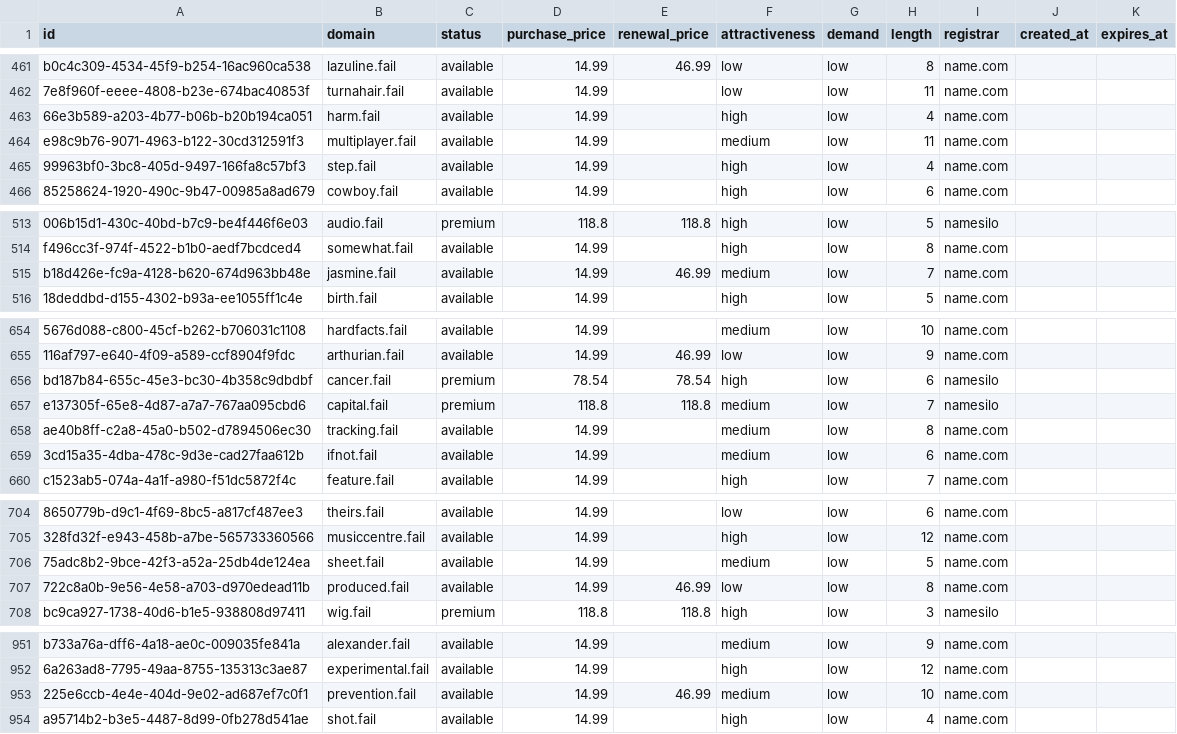
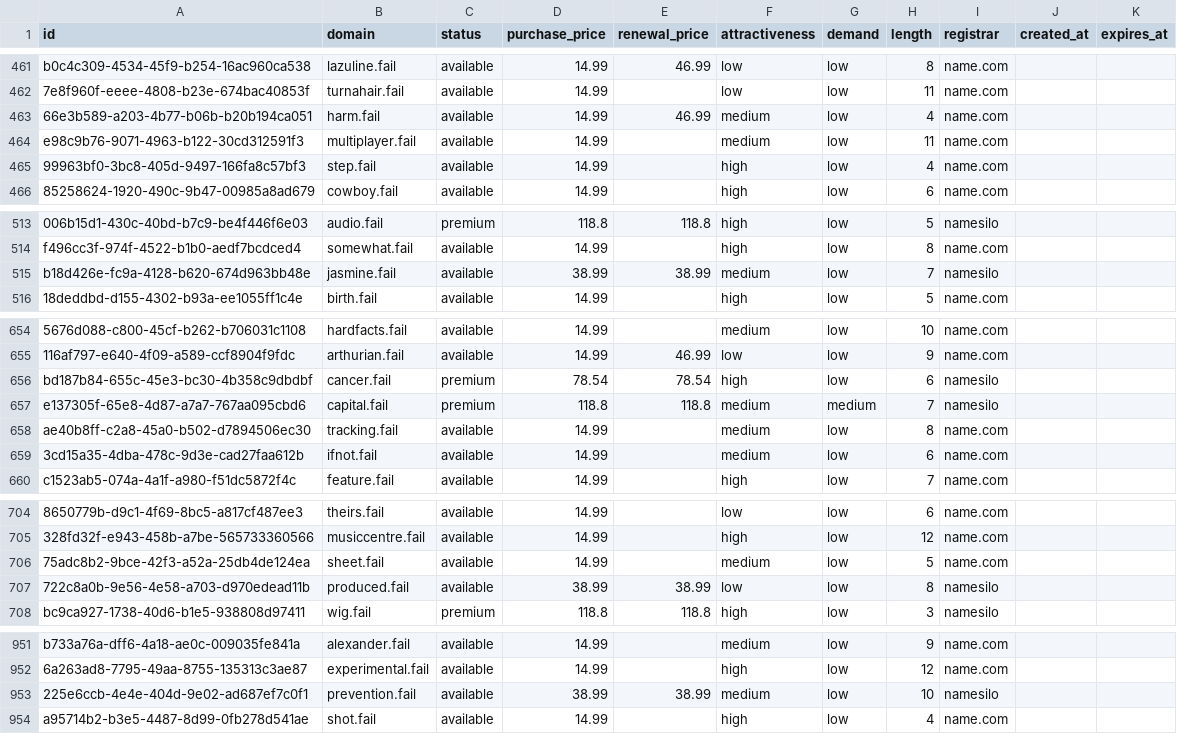
Before and after one commit to UniqueDomains/fail-oneword-domains, a CSV file: fail.csv, drawn as a sheet; only a part is shown, gaps mark what is left out; the diff covers the shown part only; the diff names each change by its address in the sheet, - before the commit and + after, or states it on an @@ line.

```diff
--- a/fail.csv
+++ b/fail.csv
-E463 (renewal_price): (empty)
+E463 (renewal_price): 46.99
-F463 (attractiveness): high
+F463 (attractiveness): medium
-D515 (purchase_price): 14.99
+D515 (purchase_price): 38.99
-E515 (renewal_price): 46.99
+E515 (renewal_price): 38.99
-I515 (registrar): name.com
+I515 (registrar): namesilo
-G657 (demand): low
+G657 (demand): medium
-D707 (purchase_price): 14.99
+D707 (purchase_price): 38.99
-E707 (renewal_price): 46.99
+E707 (renewal_price): 38.99
-I707 (registrar): name.com
+I707 (registrar): namesilo
-D953 (purchase_price): 14.99
+D953 (purchase_price): 38.99
-E953 (renewal_price): 46.99
+E953 (renewal_price): 38.99
-I953 (registrar): name.com
+I953 (registrar): namesilo
```
Also changed, not shown: 23 edited cells elsewhere in this file, 4 other files.
